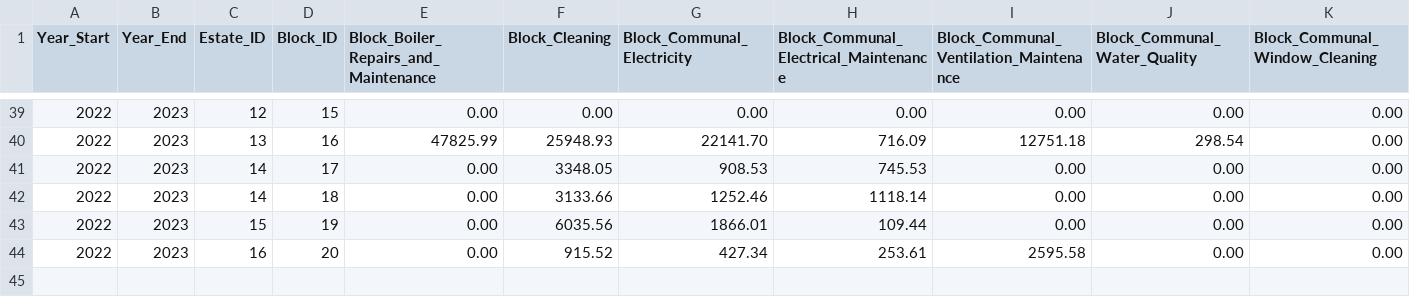
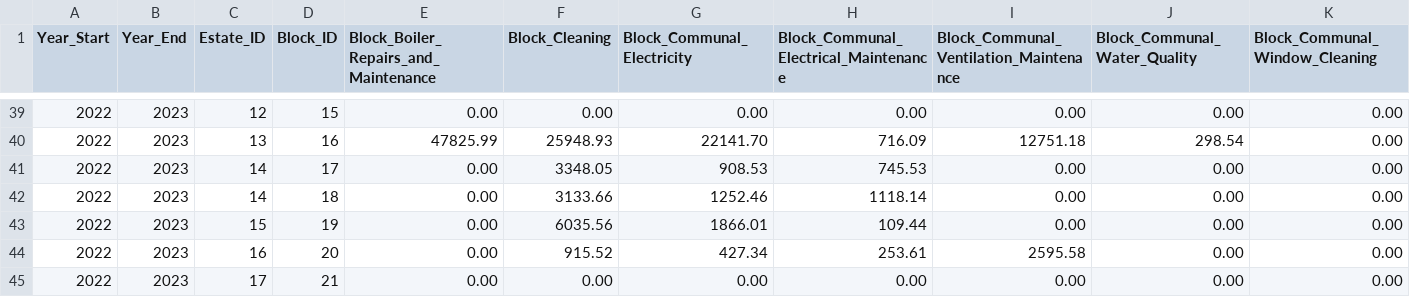
Before and after one commit to ajross/ServiceChargerator, a CSV file: public/charges.csv, drawn as a sheet; only a part is shown, gaps mark what is left out; rows hold the shown columns only; the diff names each change by its address in the sheet, - before the commit and + after, or states it on an @@ line.

Commit message:
Add Loughborough Road non estate data

```diff
--- a/public/charges.csv
+++ b/public/charges.csv
+row 45: 2022 | 2023 | 17 | 21 | 0.00 | 0.00 | 0.00 | 0.00 | 0.00 | 0.00 | 0.00
```
Also changed, not shown: public/blocks.csv, public/estates.csv.
